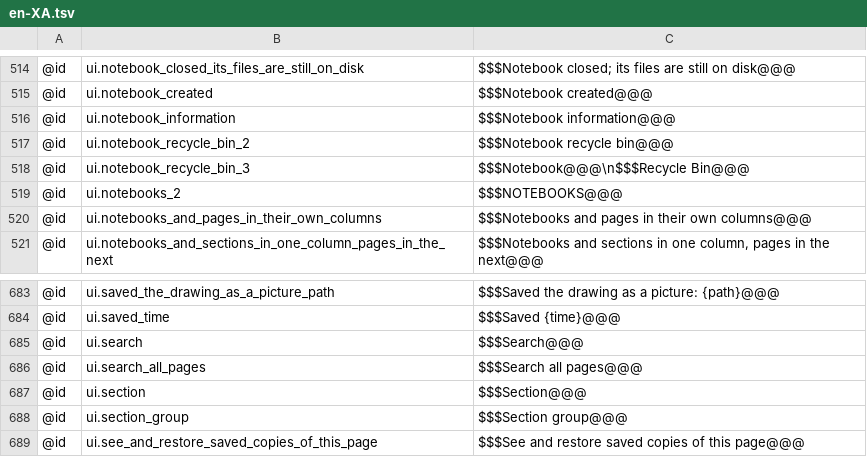
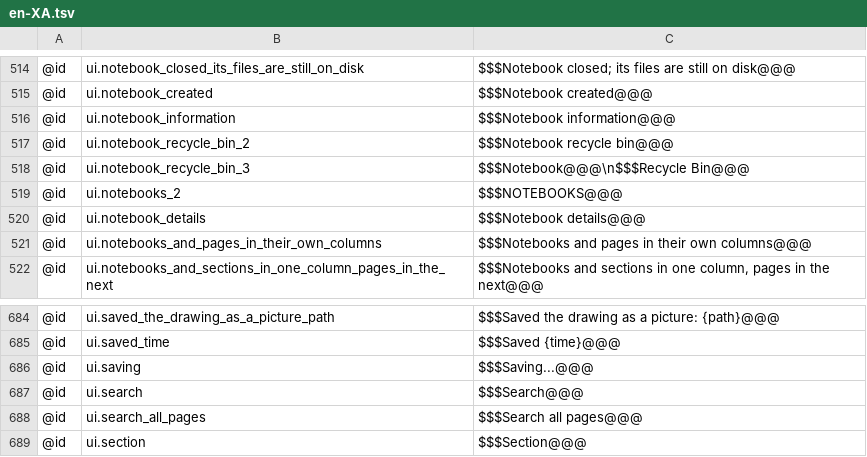
Before and after one commit to AlienTechSoftware/notecraft, a TSV file: i18n/en-XA.tsv, drawn as a sheet; only a part is shown, gaps mark what is left out; the shorter side is filled out with more unchanged rows; the diff names each change by its address in the sheet, - before the commit and + after, or states it on an @@ line.

```diff
--- a/i18n/en-XA.tsv
+++ b/i18n/en-XA.tsv
+row 520: @id | ui.notebook_details | $$$Notebook details@@@
+row 686: @id | ui.saving | $$$Saving...@@@
```
Also changed, not shown: i18n/ar-XB.tsv, i18n/en.tsv, 3 other files.
